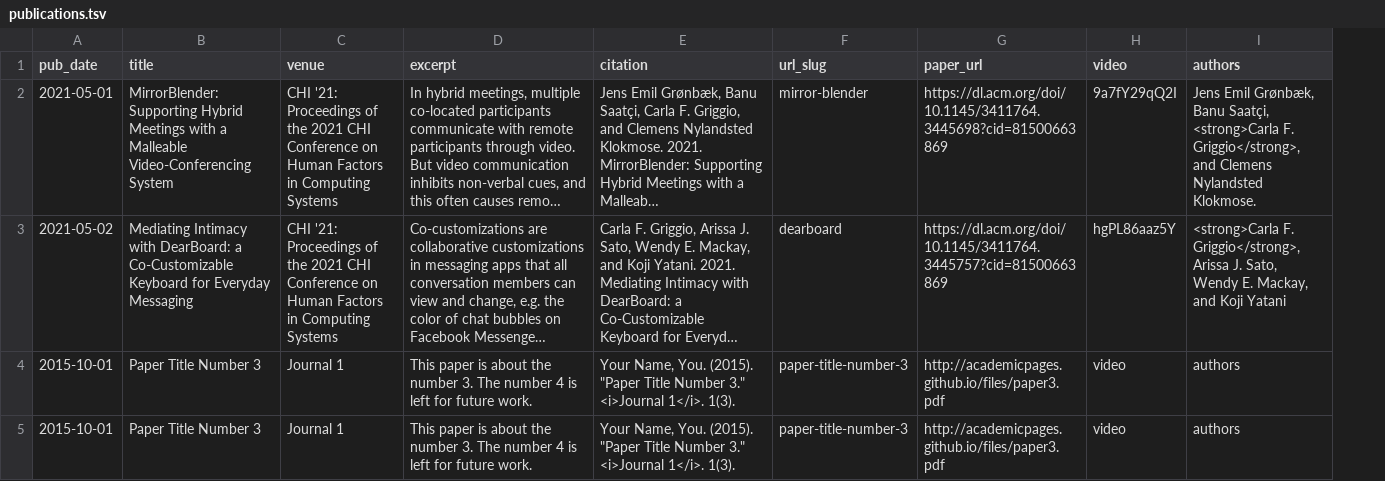
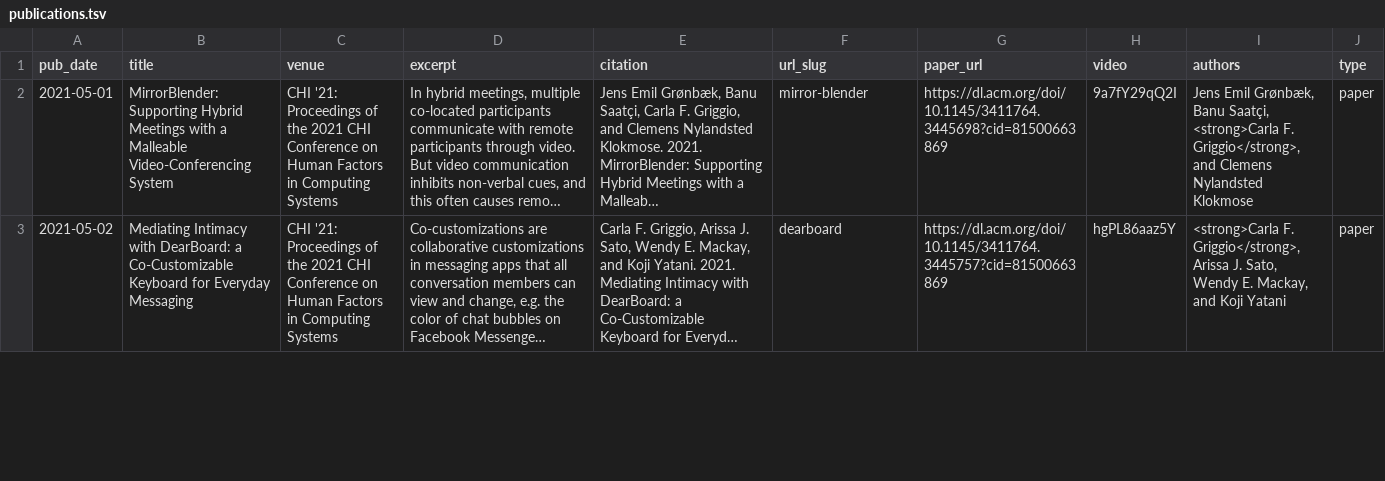
Before and after one commit to lalider/lalider.github.io, a TSV file: markdown_generator/publications.tsv, drawn as a sheet; only a part is shown; long unchanged cells end in …; removed rows and columns are numbered as before the commit, all else as after; the diff covers the shown part only; the diff names each change by its address in the sheet, - before the commit and + after, or states it on an @@ line.

```diff
--- a/markdown_generator/publications.tsv
+++ b/markdown_generator/publications.tsv
+column J (type), rows 2-3: paper | paper
-I2 (authors): …Clemens Nylandsted Klokmose.
+I2 (authors): …Clemens Nylandsted Klokmose
-row 4: 2015-10-01 | Paper Title Number 3 | Journal 1 | This paper is about the number 3. The number 4 is left for future work. | Your Name, You. (2015). "Paper Title Number 3." <i>Journal 1</i>. 1(3). | paper-title-number-3 | http://academicpages.github.io/files/paper3.pdf | video | authors
-row 5: 2015-10-01 | Paper Title Number 3 | Journal 1 | This paper is about the number 3. The number 4 is left for future work. | Your Name, You. (2015). "Paper Title Number 3." <i>Journal 1</i>. 1(3). | paper-title-number-3 | http://academicpages.github.io/files/paper3.pdf | video | authors
```
Also changed, not shown: 3 added rows and 1 removed row elsewhere in this file, 6 other files.
